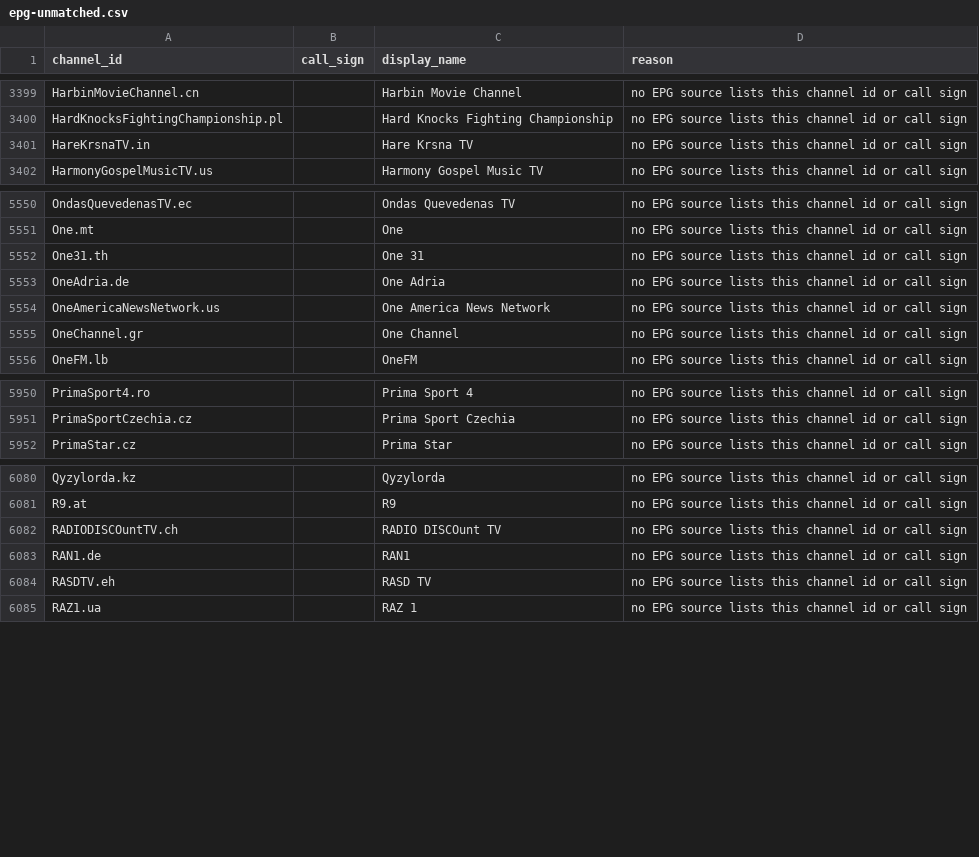
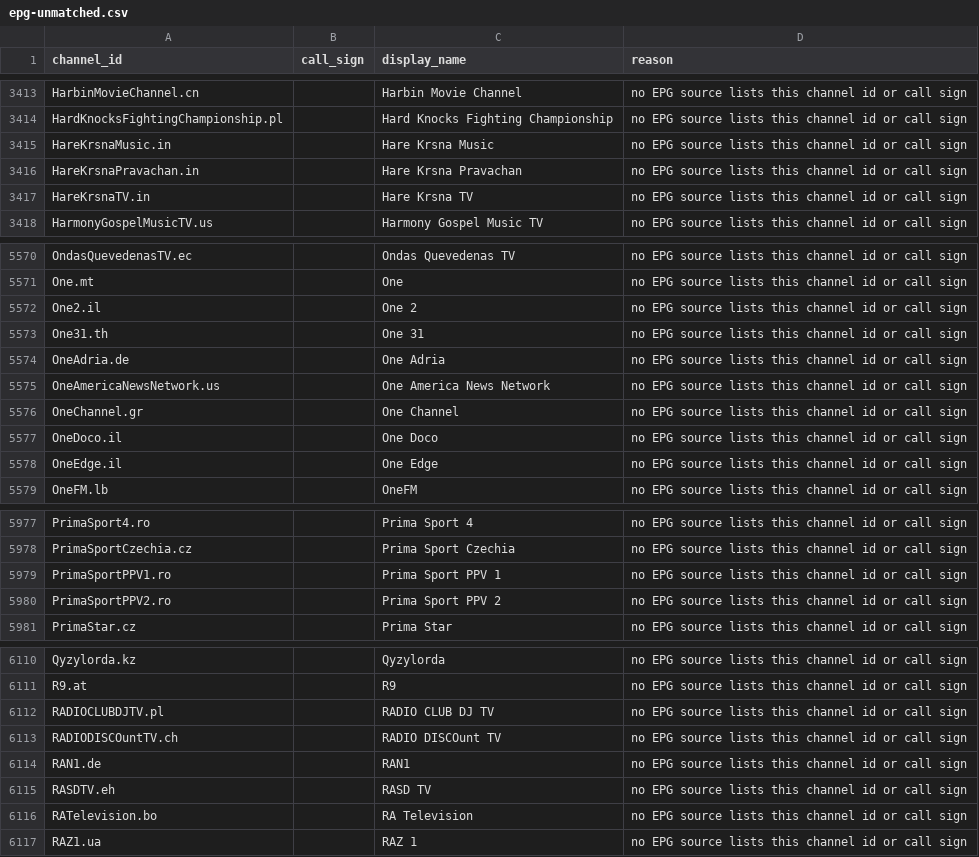
Before and after one commit to 7000premiumchannels/android-tv-guru-playlists, a CSV file: reports/epg-unmatched.csv, drawn as a sheet; only a part is shown, gaps mark what is left out; the diff covers the shown part only; the diff names each change by its address in the sheet, - before the commit and + after, or states it on an @@ line.

```diff
--- a/reports/epg-unmatched.csv
+++ b/reports/epg-unmatched.csv
+row 3415: HareKrsnaMusic.in |  | Hare Krsna Music | no EPG source lists this channel id or call sign
+row 3416: HareKrsnaPravachan.in |  | Hare Krsna Pravachan | no EPG source lists this channel id or call sign
+row 5572: One2.il |  | One 2 | no EPG source lists this channel id or call sign
+row 5577: OneDoco.il |  | One Doco | no EPG source lists this channel id or call sign
+row 5578: OneEdge.il |  | One Edge | no EPG source lists this channel id or call sign
+row 5979: PrimaSportPPV1.ro |  | Prima Sport PPV 1 | no EPG source lists this channel id or call sign
+row 5980: PrimaSportPPV2.ro |  | Prima Sport PPV 2 | no EPG source lists this channel id or call sign
+row 6112: RADIOCLUBDJTV.pl |  | RADIO CLUB DJ TV | no EPG source lists this channel id or call sign
+row 6116: RATelevision.bo |  | RA Television | no EPG source lists this channel id or call sign
```
Also changed, not shown: 41 added rows and 2 removed rows elsewhere in this file, 4 other files.
